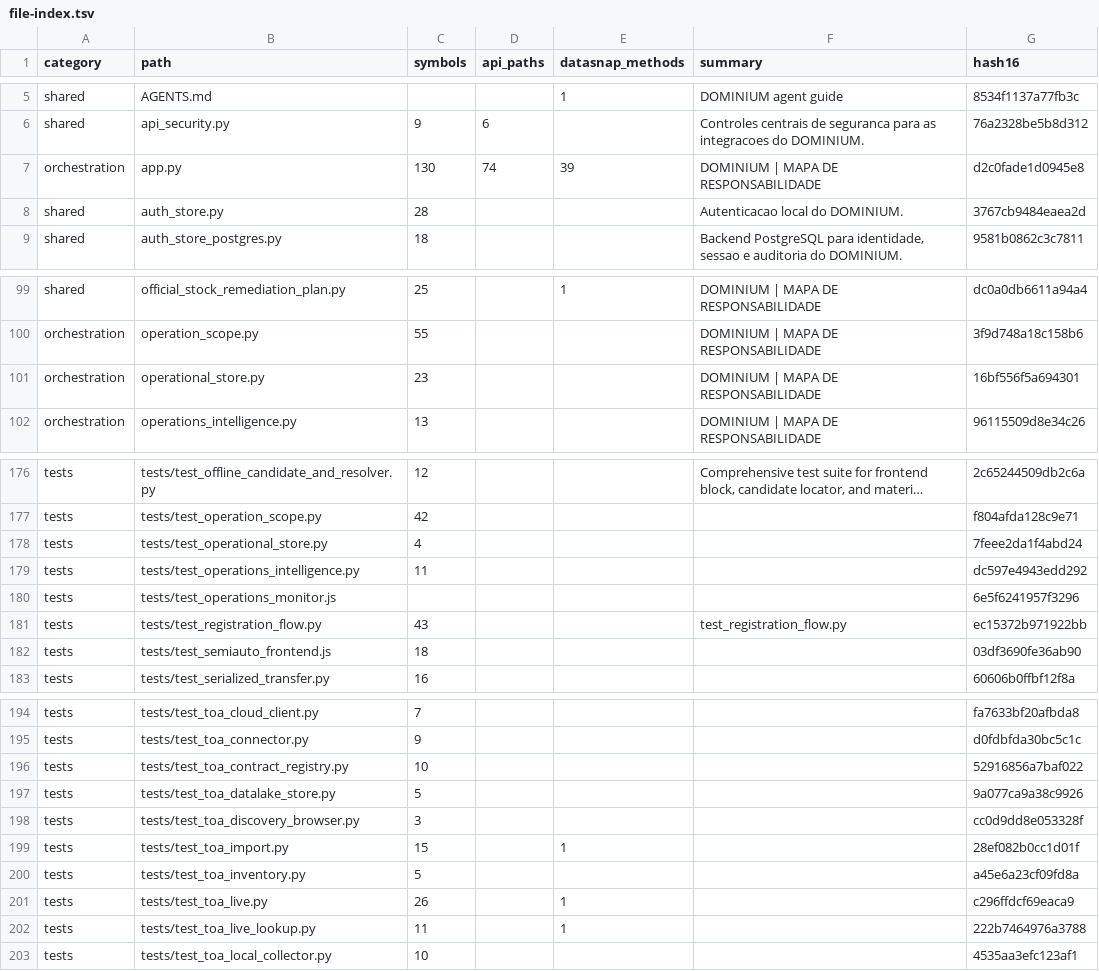
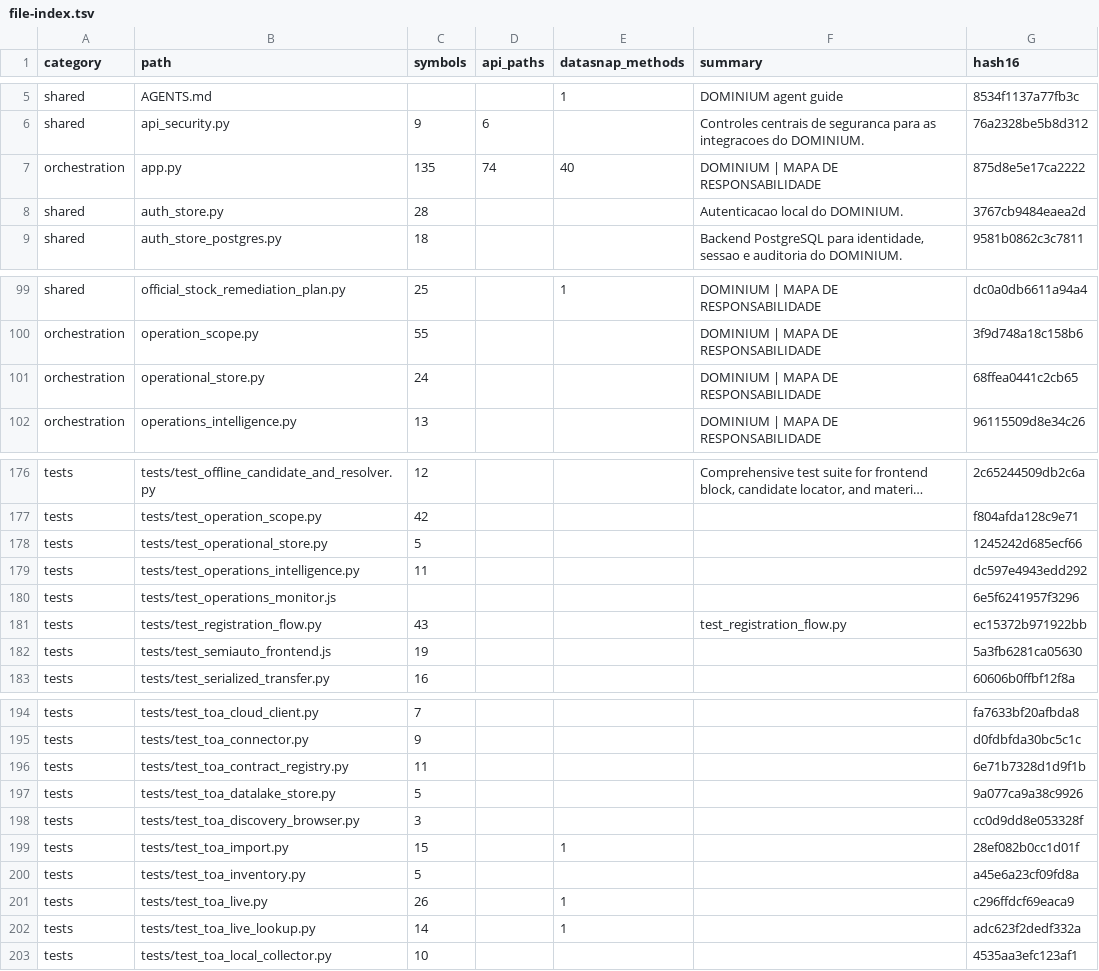
Before and after one commit to clarotechnet/dominium, a TSV file: .dominium/file-index.tsv, drawn as a sheet; only a part is shown, gaps mark what is left out; long unchanged cells end in …; the diff covers the shown part only; the diff names each change by its address in the sheet, - before the commit and + after, or states it on an @@ line.

```diff
--- a/.dominium/file-index.tsv
+++ b/.dominium/file-index.tsv
-C7 (symbols): 130
+C7 (symbols): 135
-E7 (datasnap_methods): 39
+E7 (datasnap_methods): 40
-G7 (hash16): d2c0fade1d0945e8
+G7 (hash16): 875d8e5e17ca2222
-C101 (symbols): 23
+C101 (symbols): 24
-G101 (hash16): 16bf556f5a694301
+G101 (hash16): 68ffea0441c2cb65
-C178 (symbols): 4
+C178 (symbols): 5
-G178 (hash16): 7feee2da1f4abd24
+G178 (hash16): 1245242d685ecf66
-C182 (symbols): 18
+C182 (symbols): 19
-G182 (hash16): 03df3690fe36ab90
+G182 (hash16): 5a3fb6281ca05630
-C196 (symbols): 10
+C196 (symbols): 11
-G196 (hash16): 52916856a7baf022
+G196 (hash16): 6e71b7328d1d9f1b
-C202 (symbols): 11
+C202 (symbols): 14
-G202 (hash16): 222b7464976a3788
+G202 (hash16): adc623f2dedf332a
```
Also changed, not shown: 2 edited cells elsewhere in this file, .dominium/dependency-index.tsv, .dominium/symbol-index.tsv, 10 other files.
